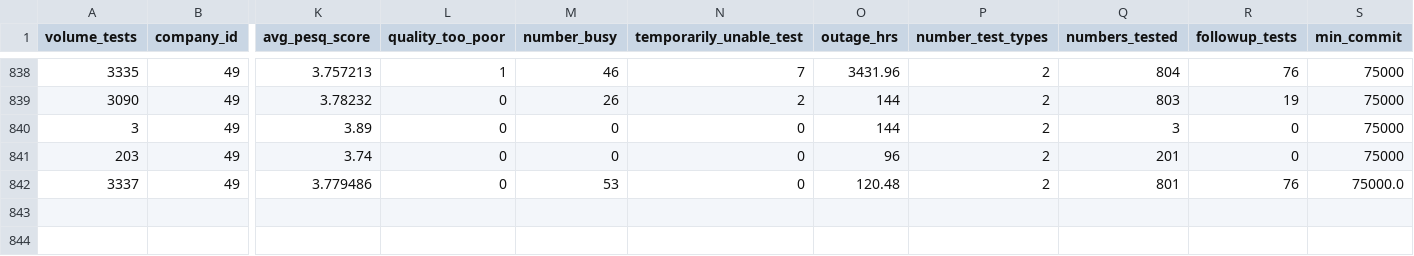
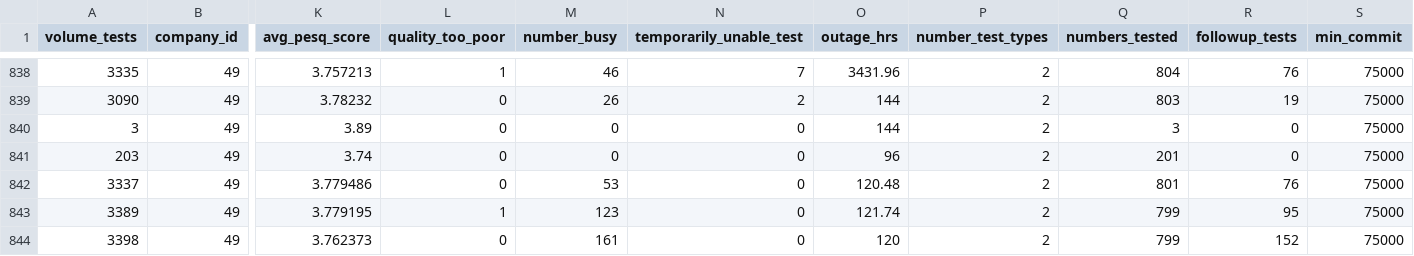
Before and after one commit to Shane-Bowen/fyp_flask_webapp, a CSV file: reports/company_report_49.csv, drawn as a sheet; only a part is shown, gaps mark what is left out; rows hold the shown columns only; the diff names each change by its address in the sheet, - before the commit and + after, or states it on an @@ line.

```diff
--- a/reports/company_report_49.csv
+++ b/reports/company_report_49.csv
-S842 (min_commit): 75000.0
+S842 (min_commit): 75000
+row 843: 3389 | 49 | 3.779195 | 1 | 123 | 0 | 121.74 | 2 | 799 | 95 | 75000
+row 844: 3398 | 49 | 3.762373 | 0 | 161 | 0 | 120 | 2 | 799 | 152 | 75000
```
Also changed, not shown: reports/company_report_130.csv, reports/company_report_2.csv, 31 other files.
